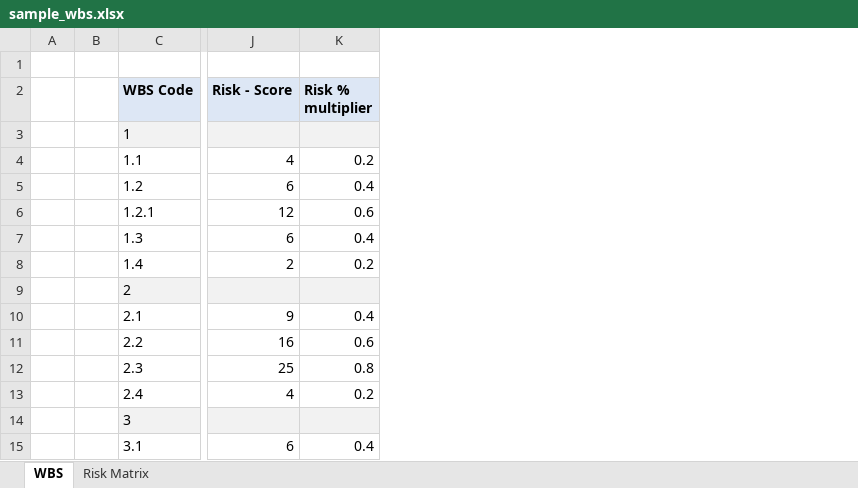
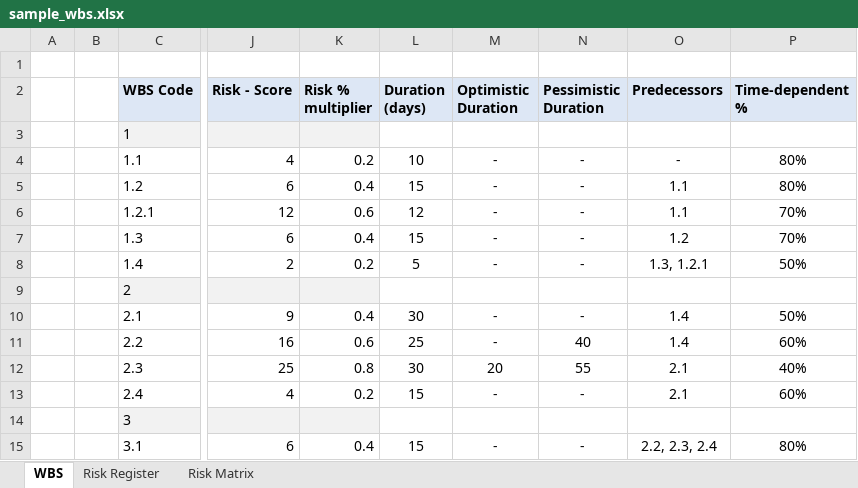
Before and after one commit to Divyaprakash-SM/Monte-Carlo-Simulation, an Excel workbook: data/sample_wbs.xlsx, sheet WBS, drawn as a sheet; only a part is shown, gaps mark what is left out; values as stored, in another font and other column widths than the file's, no borders; the diff names each change by its address in the sheet, - before the commit and + after, or states it on an @@ line.

Commit message:
v3: schedule risk (CPM), risk register, joint confidence, contingency split and allocation, web app

```diff
--- a/data/sample_wbs.xlsx (sheet WBS)
+++ b/data/sample_wbs.xlsx (sheet WBS)
+sheet tab: Risk Register
+column L (Duration (days)), rows 4-15: 10 | 15 | 12 | 15 | 5 |  | 30 | 25 | 30 | 15 |  | 15
+column M (Optimistic Duration), rows 4-15: - | - | - | - | - |  | - | - | 20 | - |  | -
+column N (Pessimistic Duration), rows 4-15: - | - | - | - | - |  | - | 40 | 55 | - |  | -
+column O (Predecessors), rows 4-15: - | 1.1 | 1.1 | 1.2 | 1.3, 1.2.1 |  | 1.4 | 1.4 | 2.1 | 2.1 |  | 2.2, 2.3, 2.4
+column P (Time-dependent %), rows 4-15: 80% | 80% | 70% | 70% | 50% |  | 50% | 60% | 40% | 60% |  | 80%
```
Also changed, not shown: 26 other files.
